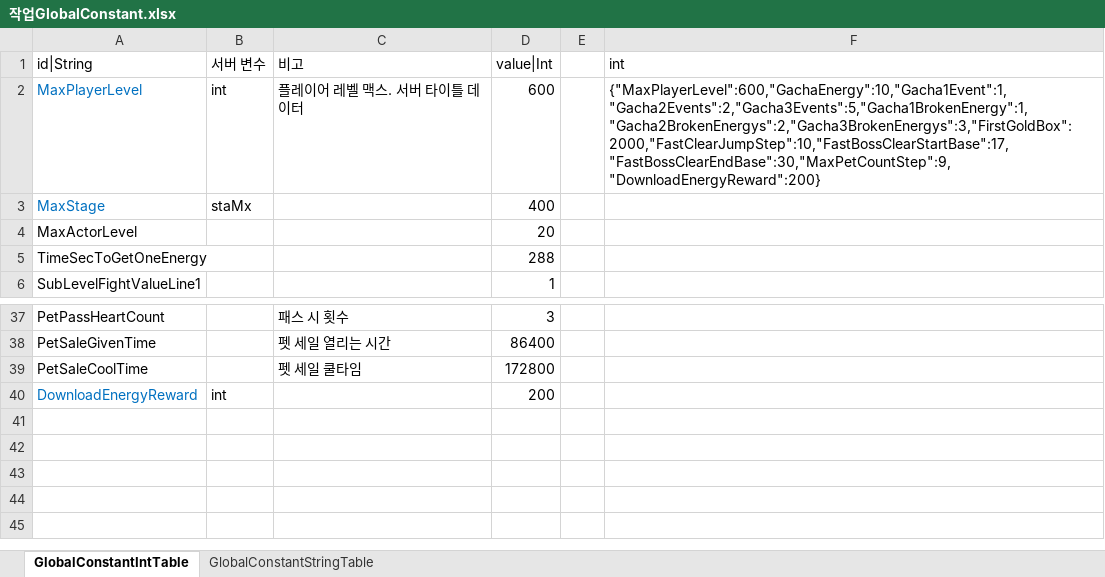
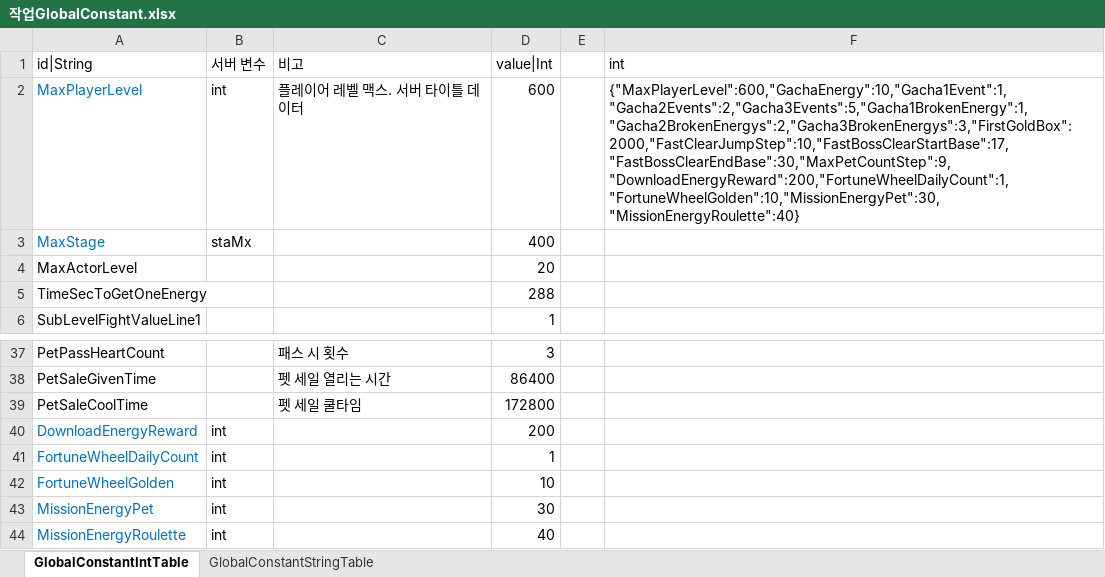
Before and after one commit to hayannal/ProjectNameless, an Excel workbook: Excel/작업GlobalConstant.xlsx, sheet GlobalConstantIntTable, drawn as a sheet; only a part is shown, gaps mark what is left out; values as stored, in another font and other column widths than the file's, no borders; the diff names each change by its address in the sheet, - before the commit and + after, or states it on an @@ line.

```diff
--- a/Excel/작업GlobalConstant.xlsx (sheet GlobalConstantIntTable)
+++ b/Excel/작업GlobalConstant.xlsx (sheet GlobalConstantIntTable)
-F2 (int): {"MaxPlayerLevel":600,"GachaEnergy":10,"Gacha1Event":1,"Gacha2Events":2,"Gacha3Events":5,"Gacha1BrokenEnergy":1,"Gacha2BrokenEnergys":2,"Gacha3BrokenEnergys":3,"FirstGoldBox":2000,"FastClearJumpStep":10,"FastBossClearStartBase":17,"FastBossClearEndBase":30,"MaxPetCountStep":9,"DownloadEnergyReward":200}
+F2 (int): {"MaxPlayerLevel":600,"GachaEnergy":10,"Gacha1Event":1,"Gacha2Events":2,"Gacha3Events":5,"Gacha1BrokenEnergy":1,"Gacha2BrokenEnergys":2,"Gacha3BrokenEnergys":3,"FirstGoldBox":2000,"FastClearJumpStep":10,"FastBossClearStartBase":17,"FastBossClearEndBase":30,"MaxPetCountStep":9,"DownloadEnergyReward":200,"FortuneWheelDailyCount":1,"FortuneWheelGolden":10,"MissionEnergyPet":30,"MissionEnergyRoulette":40}
+row 41: FortuneWheelDailyCount | int |  | 1
+row 42: FortuneWheelGolden | int |  | 10
+row 43: MissionEnergyPet | int |  | 30
+row 44: MissionEnergyRoulette | int |  | 40
```
Also changed, not shown: Excel/GlobalConstant.xlsx, 1 other file.
